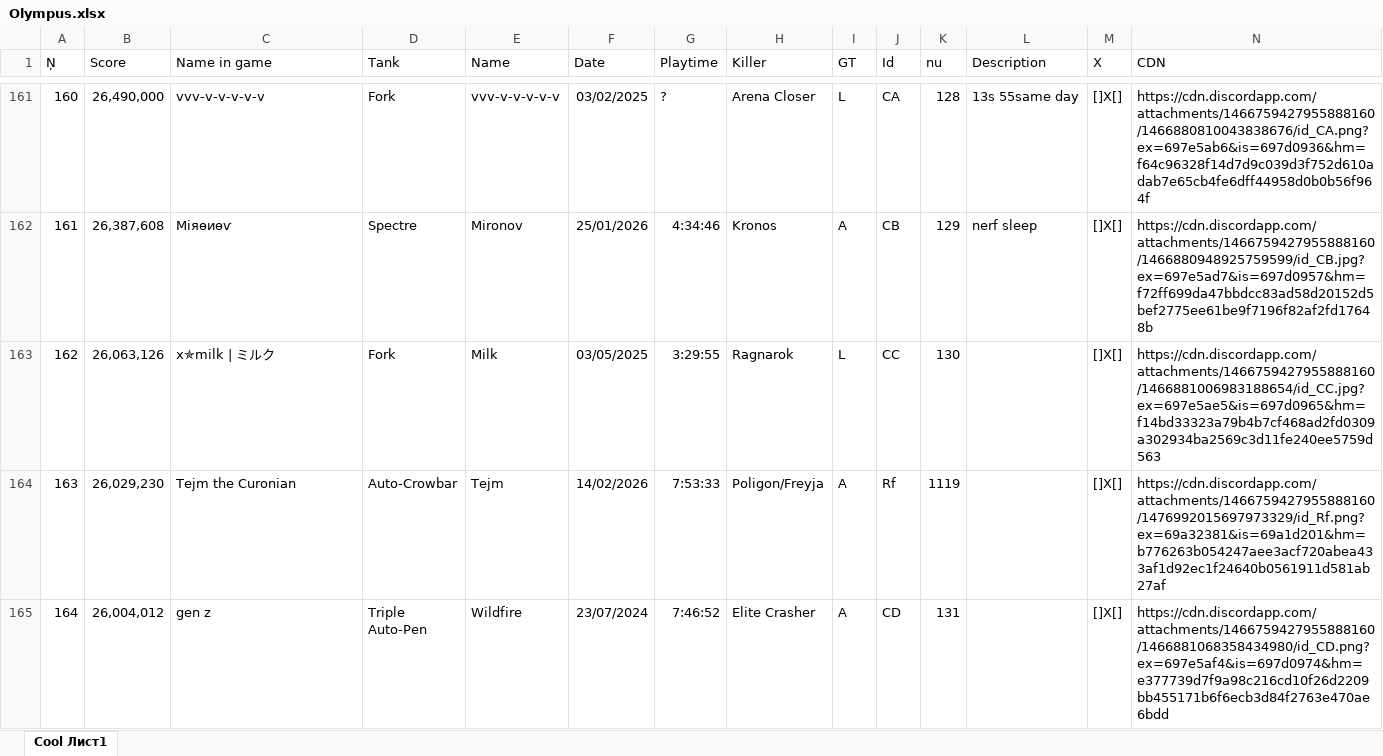
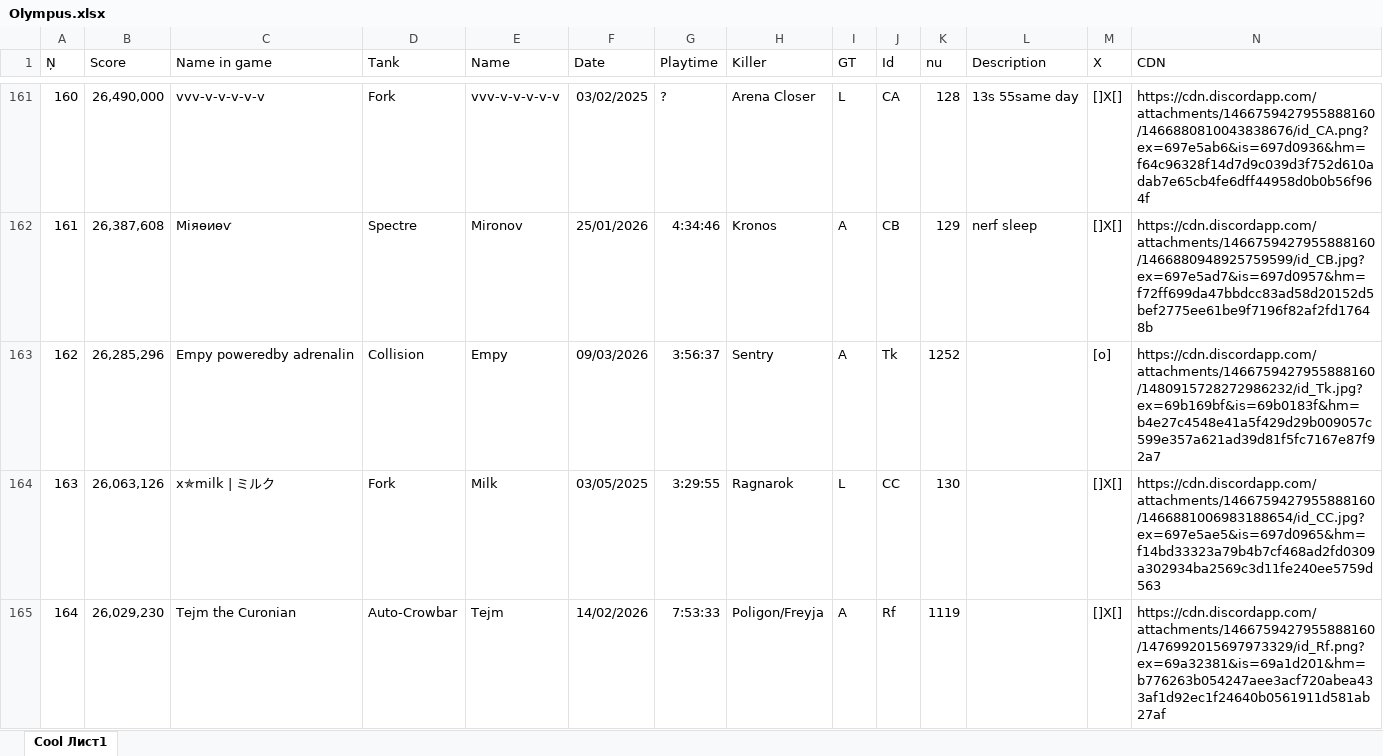
Before and after one commit to Tejmq/OlympusBot, an Excel workbook: data/Olympus.xlsx, sheet Cool Лист1, drawn as a sheet; only a part is shown, gaps mark what is left out; the shorter side is filled out with more unchanged rows; values as stored, in another font and other column widths than the file's, no borders; addresses are those after the commit; the diff covers the shown part only; the diff names each change by its address in the sheet, - before the commit and + after, or states it on an @@ line.

```diff
--- a/data/Olympus.xlsx (sheet Cool Лист1)
+++ b/data/Olympus.xlsx (sheet Cool Лист1)
+row 163: 162 | 26,285,296 | Empy poweredby adrenalin | Collision | Empy | 09/03/2026 | 3:56:37 | Sentry | A | Tk | 1252 |  | [o] | https://cdn.discordapp.com/attachments/1466759427955888160/1480915728272986232/id_Tk.jpg?ex=69b169bf&is=69b0183f&hm=b4e27c4548e41a5f429d29b009057c599e357a621ad39d81f5fc7167e87f92a7
@@ column A (Ņ) renumbered from row 164 down @@
```
Also changed, not shown: 11 added rows and 5 edited cells elsewhere in this sheet.
